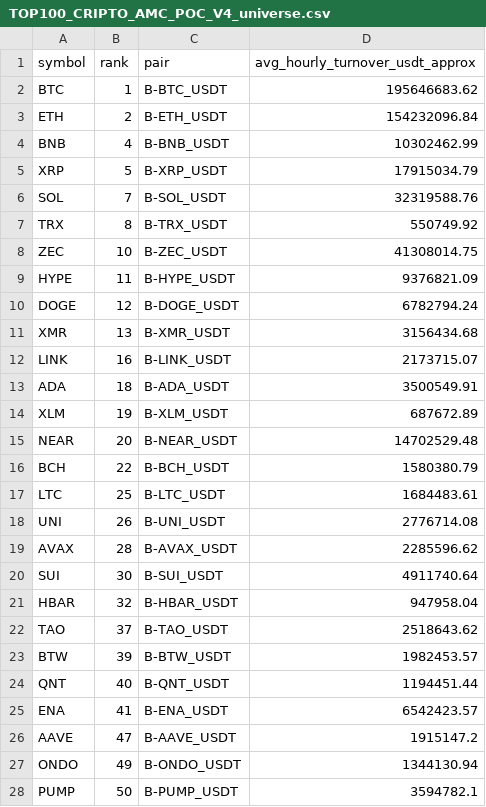
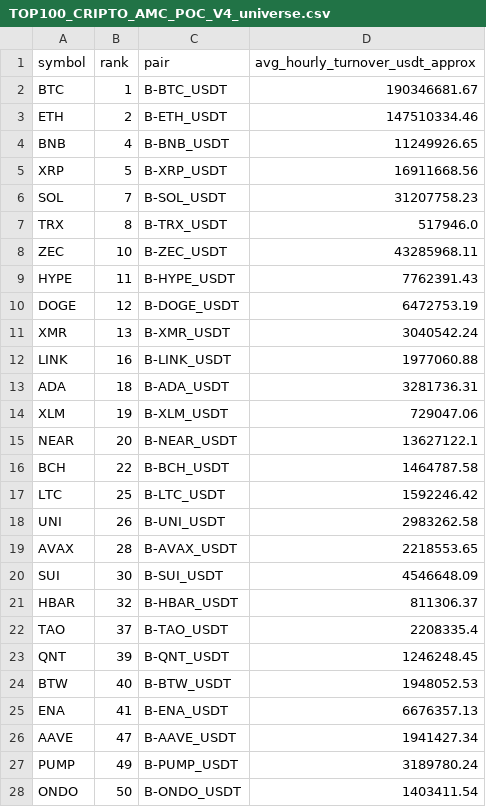
Before and after one commit to jharajesh1210/Guruji, a CSV file: TOP100_CRIPTO_AMC_POC_V4_universe.csv, drawn as a sheet; only a part is shown; the diff covers the shown part only.

```diff
--- a/TOP100_CRIPTO_AMC_POC_V4_universe.csv
+++ b/TOP100_CRIPTO_AMC_POC_V4_universe.csv
@@ -1,28 +1,28 @@
 symbol,rank,pair,avg_hourly_turnover_usdt_approx
-BTC,1,B-BTC_USDT,195646683.62
-ETH,2,B-ETH_USDT,154232096.84
-BNB,4,B-BNB_USDT,10302462.99
-XRP,5,B-XRP_USDT,17915034.79
-SOL,7,B-SOL_USDT,32319588.76
-TRX,8,B-TRX_USDT,550749.92
-ZEC,10,B-ZEC_USDT,41308014.75
-HYPE,11,B-HYPE_USDT,9376821.09
-DOGE,12,B-DOGE_USDT,6782794.24
-XMR,13,B-XMR_USDT,3156434.68
-LINK,16,B-LINK_USDT,2173715.07
-ADA,18,B-ADA_USDT,3500549.91
-XLM,19,B-XLM_USDT,687672.89
-NEAR,20,B-NEAR_USDT,14702529.48
-BCH,22,B-BCH_USDT,1580380.79
-LTC,25,B-LTC_USDT,1684483.61
-UNI,26,B-UNI_USDT,2776714.08
-AVAX,28,B-AVAX_USDT,2285596.62
-SUI,30,B-SUI_USDT,4911740.64
-HBAR,32,B-HBAR_USDT,947958.04
-TAO,37,B-TAO_USDT,2518643.62
-BTW,39,B-BTW_USDT,1982453.57
-QNT,40,B-QNT_USDT,1194451.44
-ENA,41,B-ENA_USDT,6542423.57
-AAVE,47,B-AAVE_USDT,1915147.2
-ONDO,49,B-ONDO_USDT,1344130.94
-PUMP,50,B-PUMP_USDT,3594782.1
+BTC,1,B-BTC_USDT,190346681.67
+ETH,2,B-ETH_USDT,147510334.46
+BNB,4,B-BNB_USDT,11249926.65
+XRP,5,B-XRP_USDT,16911668.56
+SOL,7,B-SOL_USDT,31207758.23
+TRX,8,B-TRX_USDT,517946.0
+ZEC,10,B-ZEC_USDT,43285968.11
+HYPE,11,B-HYPE_USDT,7762391.43
+DOGE,12,B-DOGE_USDT,6472753.19
+XMR,13,B-XMR_USDT,3040542.24
+LINK,16,B-LINK_USDT,1977060.88
+ADA,18,B-ADA_USDT,3281736.31
+XLM,19,B-XLM_USDT,729047.06
+NEAR,20,B-NEAR_USDT,13627122.1
+BCH,22,B-BCH_USDT,1464787.58
+LTC,25,B-LTC_USDT,1592246.42
+UNI,26,B-UNI_USDT,2983262.58
+AVAX,28,B-AVAX_USDT,2218553.65
+SUI,30,B-SUI_USDT,4546648.09
+HBAR,32,B-HBAR_USDT,811306.37
+TAO,37,B-TAO_USDT,2208335.4
+QNT,39,B-QNT_USDT,1246248.45
+BTW,40,B-BTW_USDT,1948052.53
+ENA,41,B-ENA_USDT,6676357.13
+AAVE,47,B-AAVE_USDT,1941427.34
+PUMP,49,B-PUMP_USDT,3189780.24
+ONDO,50,B-ONDO_USDT,1403411.54
```
Also changed, not shown: 2 removed rows and 14 edited cells elsewhere in this file, 1 other file.
